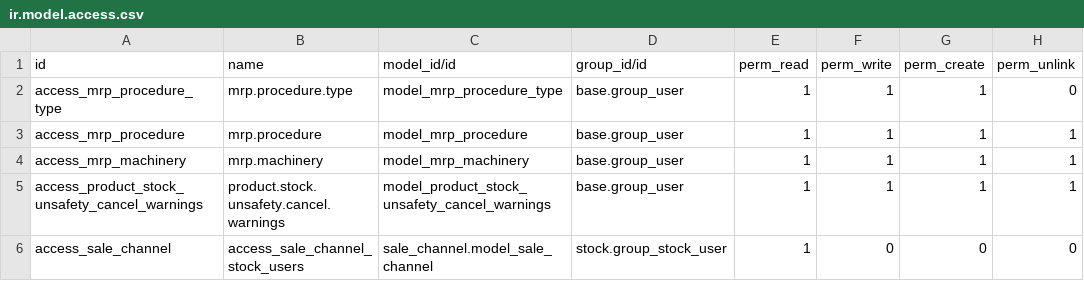
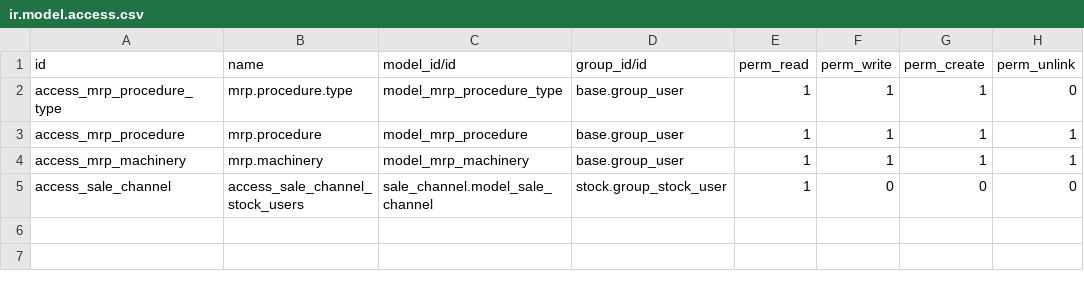
Before and after one commit to Pexego/PXGO_00064_2014_PHA, a CSV file: project-addons/custom_views/security/ir.model.access.csv, drawn as a sheet; the diff names each change by its address in the sheet, - before the commit and + after, or states it on an @@ line.

```diff
--- a/project-addons/custom_views/security/ir.model.access.csv
+++ b/project-addons/custom_views/security/ir.model.access.csv
-row 5: access_product_stock_unsafety_cancel_warnings | product.stock.unsafety.cancel.warnings | model_product_stock_unsafety_cancel_warnings | base.group_user | 1 | 1 | 1 | 1
```
Also changed, not shown: 10 other files.
